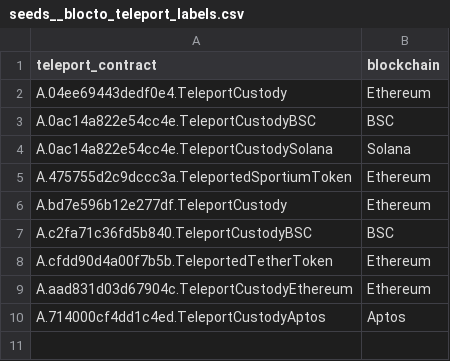
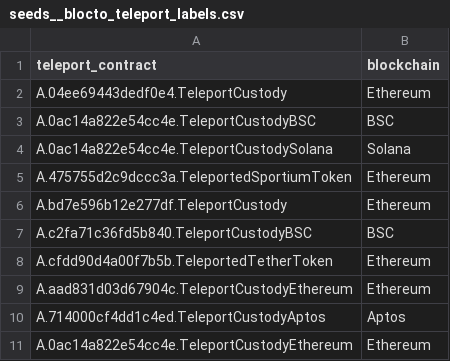
Before and after one commit to FlipsideCrypto/flow-models, a CSV file: data/seeds__blocto_teleport_labels.csv, drawn as a sheet.

Commit message:
update seed

```diff
--- a/data/seeds__blocto_teleport_labels.csv
+++ b/data/seeds__blocto_teleport_labels.csv
@@ -10 +10,2 @@ A.aad831d03d67904c.TeleportCustodyEthereum,Ethereum
 A.714000cf4dd1c4ed.TeleportCustodyAptos,Aptos
+A.0ac14a822e54cc4e.TeleportCustodyEthereum,Ethereum
```
